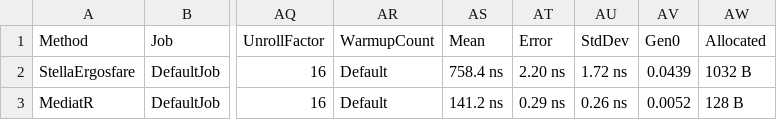
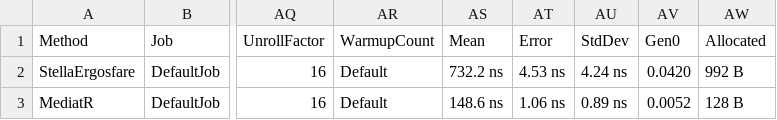
Before and after one commit to stellayazilim/Ergosfare, a CSV file: BenchmarkDotNet.Artifacts/results/Stella.Ergosfare.Benchmarks.MediationBenchmark-report.csv, drawn as a sheet; only a part is shown, gaps mark what is left out; the diff names each change by its address in the sheet, - before the commit and + after, or states it on an @@ line.

```diff
--- a/BenchmarkDotNet.Artifacts/results/Stella.Ergosfare.Benchmarks.MediationBenchmark-report.csv
+++ b/BenchmarkDotNet.Artifacts/results/Stella.Ergosfare.Benchmarks.MediationBenchmark-report.csv
-AS2 (Mean): 758.4 ns
+AS2 (Mean): 732.2 ns
-AT2 (Error): 2.20 ns
+AT2 (Error): 4.53 ns
-AU2 (StdDev): 1.72 ns
+AU2 (StdDev): 4.24 ns
-AV2 (Gen0): 0.0439
+AV2 (Gen0): 0.0420
-AW2 (Allocated): 1032 B
+AW2 (Allocated): 992 B
-AS3 (Mean): 141.2 ns
+AS3 (Mean): 148.6 ns
-AT3 (Error): 0.29 ns
+AT3 (Error): 1.06 ns
-AU3 (StdDev): 0.26 ns
+AU3 (StdDev): 0.89 ns
```
Also changed, not shown: 10 other files.
